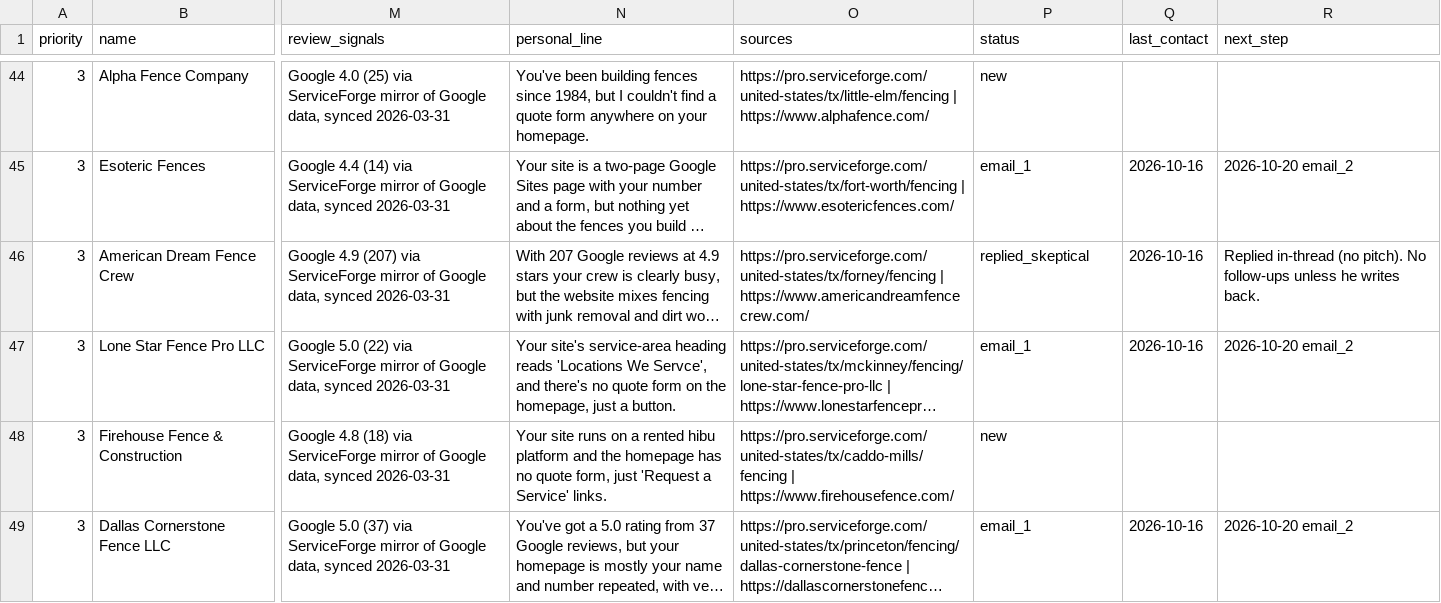
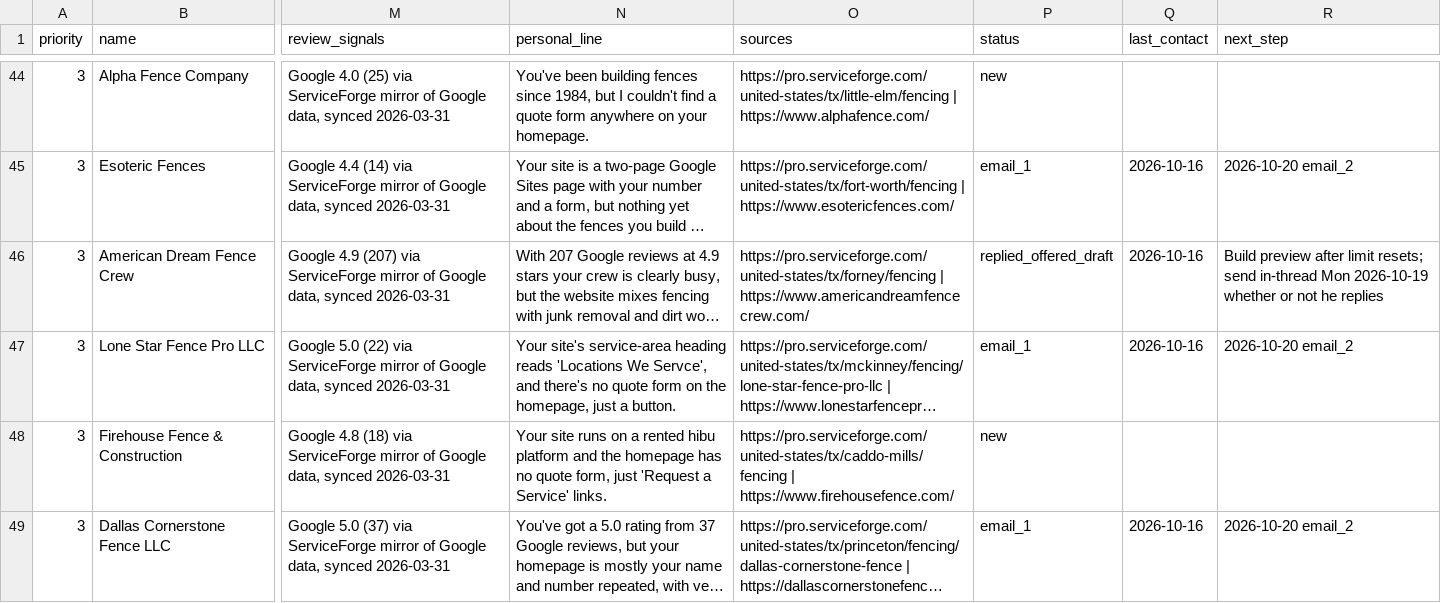
Before and after one commit to pprismm1917/businessidea, a CSV file: outreach/prospects.csv, drawn as a sheet; only a part is shown, gaps mark what is left out; long unchanged cells end in …; the diff names each change by its address in the sheet, - before the commit and + after, or states it on an @@ line.

```diff
--- a/outreach/prospects.csv
+++ b/outreach/prospects.csv
-P46 (status): replied_skeptical
+P46 (status): replied_offered_draft
-R46 (next_step): Replied in-thread (no pitch). No follow-ups unless he writes back.
+R46 (next_step): Build preview after limit resets; send in-thread Mon 2026-10-19 whether or not he replies
```
